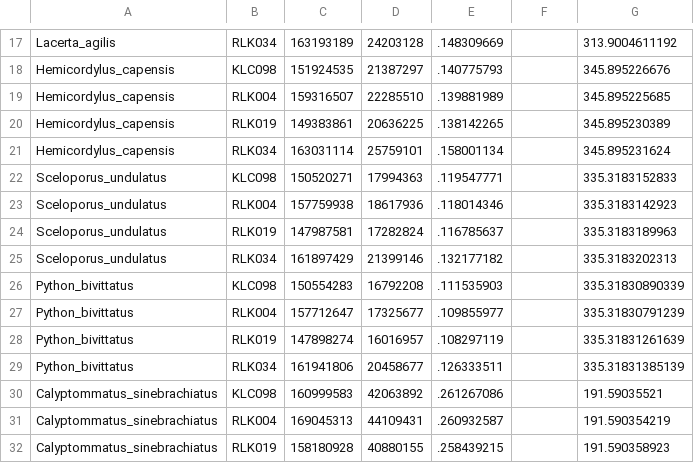
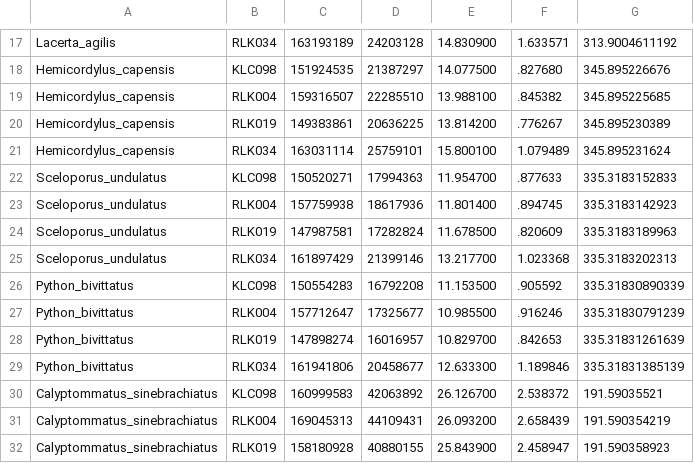
Before and after one commit to KLab-UT/NGS_mapping_and_phylodist, a CSV file: Map_percentage_and_phylodist.csv, drawn as a sheet; only a part is shown, gaps mark what is left out; the diff covers the shown part only; the diff names each change by its address in the sheet, - before the commit and + after, or states it on an @@ line.

```diff
--- a/Map_percentage_and_phylodist.csv
+++ b/Map_percentage_and_phylodist.csv
-E17: .148309669
+E17: 14.830900
-F17: (empty)
+F17: 1.633571
-E18: .140775793
+E18: 14.077500
-F18: (empty)
+F18: .827680
-E19: .139881989
+E19: 13.988100
-F19: (empty)
+F19: .845382
-E20: .138142265
+E20: 13.814200
-F20: (empty)
+F20: .776267
-E21: .158001134
+E21: 15.800100
-F21: (empty)
+F21: 1.079489
-E22: .119547771
+E22: 11.954700
-F22: (empty)
+F22: .877633
-E23: .118014346
+E23: 11.801400
-F23: (empty)
+F23: .894745
-E24: .116785637
+E24: 11.678500
-F24: (empty)
+F24: .820609
-E25: .132177182
+E25: 13.217700
-F25: (empty)
+F25: 1.023368
-E26: .111535903
+E26: 11.153500
-F26: (empty)
+F26: .905592
-E27: .109855977
+E27: 10.985500
-F27: (empty)
+F27: .916246
-E28: .108297119
+E28: 10.829700
-F28: (empty)
+F28: .842653
-E29: .126333511
+E29: 12.633300
-F29: (empty)
+F29: 1.189846
-E30: .261267086
+E30: 26.126700
-F30: (empty)
+F30: 2.538372
-E31: .260932587
+E31: 26.093200
-F31: (empty)
+F31: 2.658439
-E32: .258439215
+E32: 25.843900
-F32: (empty)
+F32: 2.458947
```
Also changed, not shown: 1 added row, 1 removed row and 72 edited cells elsewhere in this file, 3 other files.
